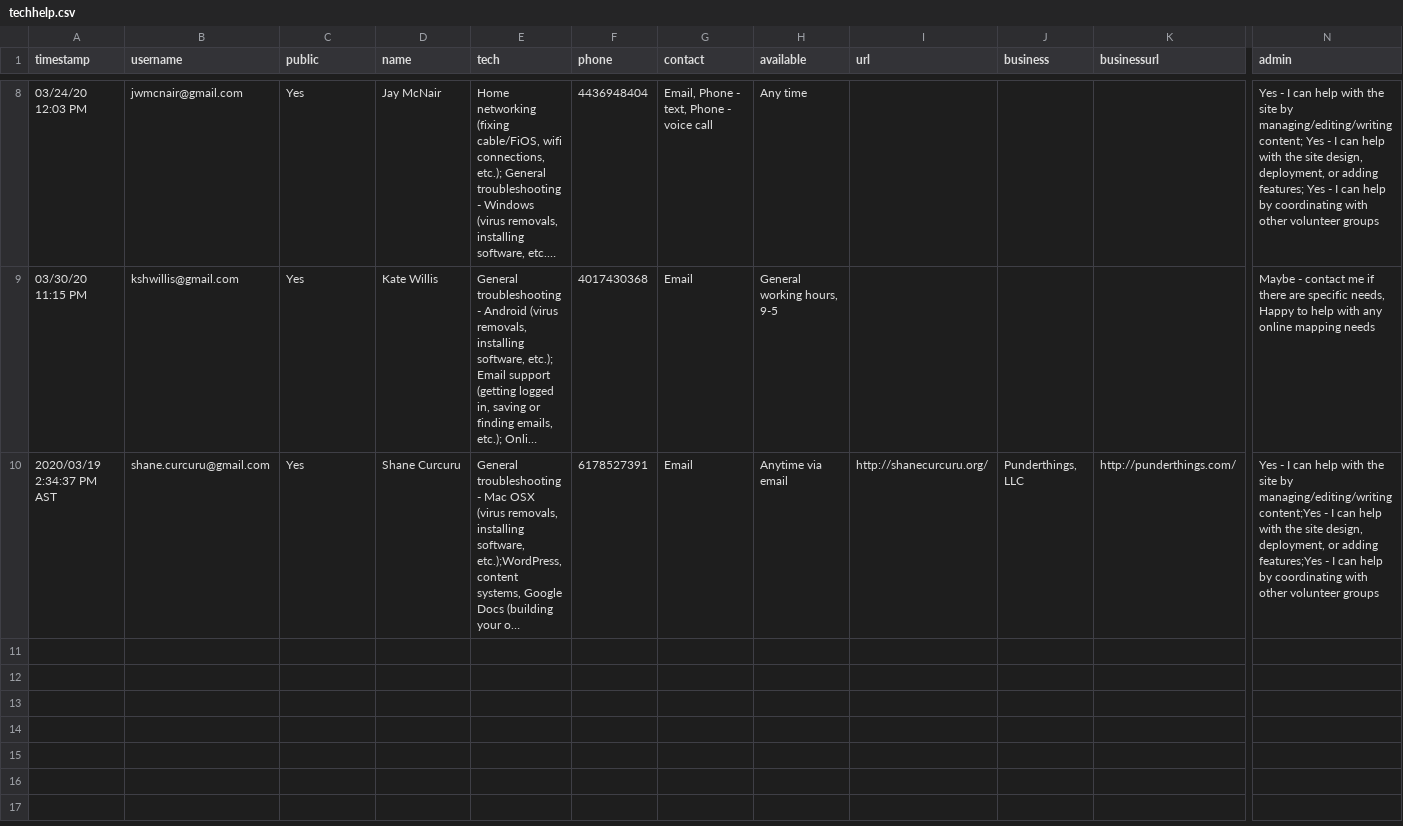
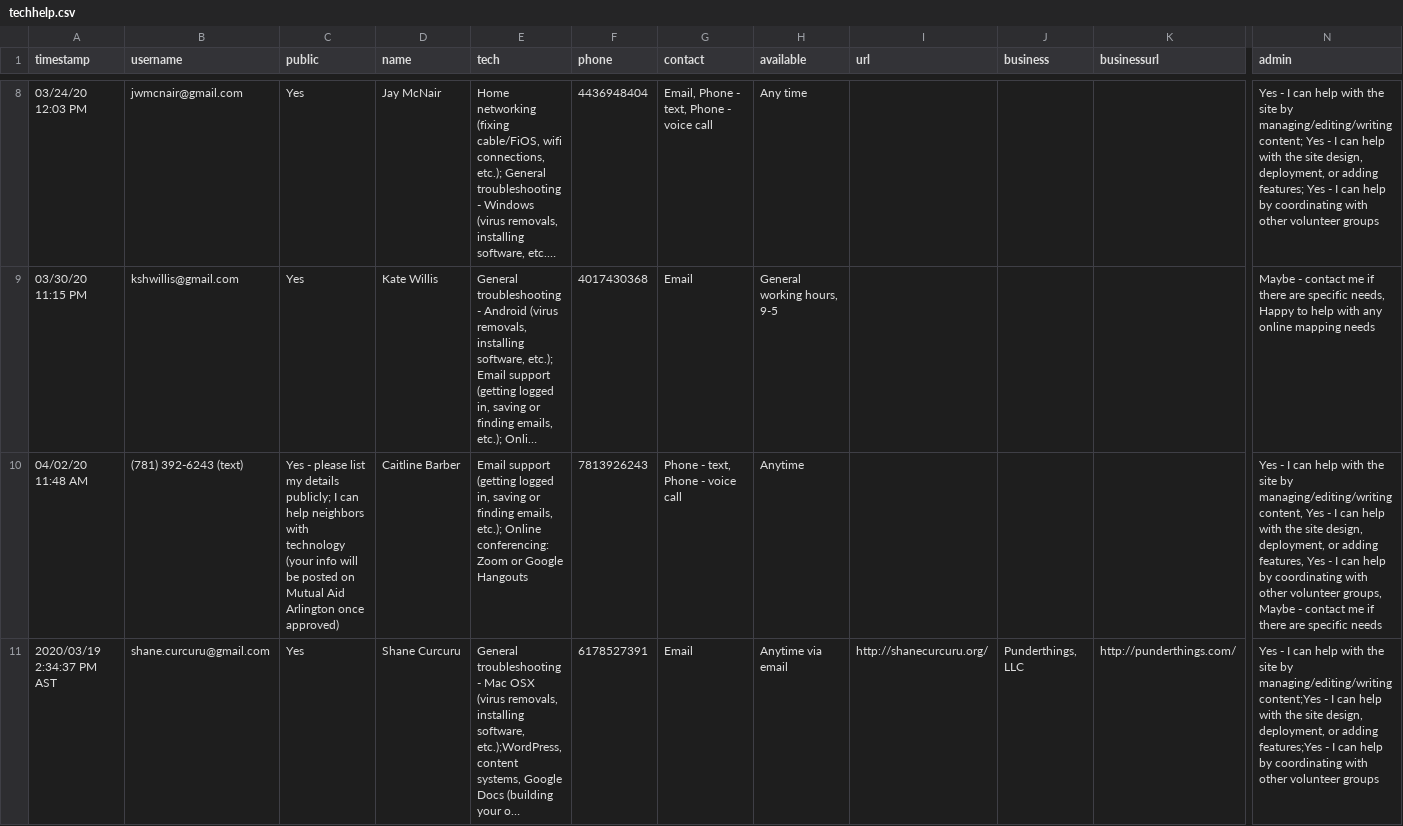
Before and after one commit to ShaneCurcuru/mutualaidarlington.org, a CSV file: _data/techhelp.csv, drawn as a sheet; only a part is shown, gaps mark what is left out; long unchanged cells end in …; rows hold the shown columns only; the diff names each change by its address in the sheet, - before the commit and + after, or states it on an @@ line.

Commit message:
Update techhelp.csv

```diff
--- a/_data/techhelp.csv
+++ b/_data/techhelp.csv
+row 10: 04/02/20 11:48 AM | (781) 392-6243 (text) | Yes - please list my details publicly; I can help neighbors with technology (your info will be posted on Mutual Aid Arlington once approved) | Caitline Barber | Email support (getting logged in, saving or finding emails, etc.); Online conferencing: Zoom or Google Hangouts | 7813926243 | Phone - text, Phone - voice call | Anytime |  |  |  | Yes - I can help with the site by managing/editing/writing content, Yes - I can help with the site design, deployment, or adding features, Yes - I can help by coordinating with other volunteer groups, Maybe - contact me if there are specific needs
```
